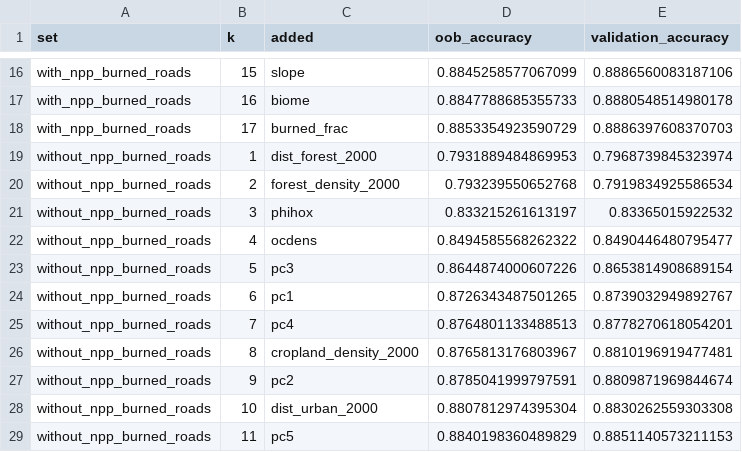
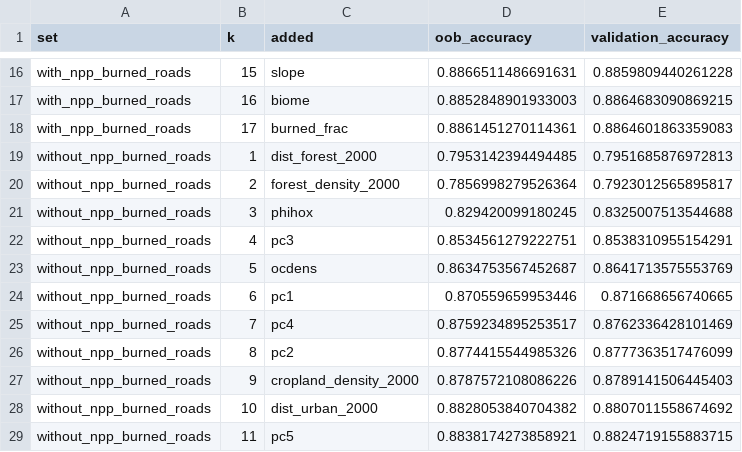
Before and after one commit to annefou/natural-regeneration-replication, a CSV file: results/step3_variable_selection_curves.csv, drawn as a sheet; only a part is shown, gaps mark what is left out; the diff covers the shown part only; the diff names each change by its address in the sheet, - before the commit and + after, or states it on an @@ line.

```diff
--- a/results/step3_variable_selection_curves.csv
+++ b/results/step3_variable_selection_curves.csv
-D16 (oob_accuracy): 0.8845258577067099
+D16 (oob_accuracy): 0.8866511486691631
-E16 (validation_accuracy): 0.8886560083187106
+E16 (validation_accuracy): 0.8859809440261228
-D17 (oob_accuracy): 0.8847788685355733
+D17 (oob_accuracy): 0.8852848901933003
-E17 (validation_accuracy): 0.8880548514980178
+E17 (validation_accuracy): 0.8864683090869215
-D18 (oob_accuracy): 0.8853354923590729
+D18 (oob_accuracy): 0.8861451270114361
-E18 (validation_accuracy): 0.8886397608370703
+E18 (validation_accuracy): 0.8864601863359083
-D19 (oob_accuracy): 0.7931889484869953
+D19 (oob_accuracy): 0.7953142394494485
-E19 (validation_accuracy): 0.7968739845323974
+E19 (validation_accuracy): 0.7951685876972813
-D20 (oob_accuracy): 0.793239550652768
+D20 (oob_accuracy): 0.7856998279526364
-E20 (validation_accuracy): 0.7919834925586534
+E20 (validation_accuracy): 0.7923012565895817
-D21 (oob_accuracy): 0.833215261613197
+D21 (oob_accuracy): 0.829420099180245
-E21 (validation_accuracy): 0.83365015922532
+E21 (validation_accuracy): 0.8325007513544688
-C22 (added): ocdens
+C22 (added): pc3
-D22 (oob_accuracy): 0.8494585568262322
+D22 (oob_accuracy): 0.8534561279222751
-E22 (validation_accuracy): 0.8490446480795477
+E22 (validation_accuracy): 0.8538310955154291
-C23 (added): pc3
+C23 (added): ocdens
-D23 (oob_accuracy): 0.8644874000607226
+D23 (oob_accuracy): 0.8634753567452687
-E23 (validation_accuracy): 0.8653814908689154
+E23 (validation_accuracy): 0.8641713575553769
-D24 (oob_accuracy): 0.8726343487501265
+D24 (oob_accuracy): 0.870559659953446
-E24 (validation_accuracy): 0.8739032949892767
+E24 (validation_accuracy): 0.871668656740665
-D25 (oob_accuracy): 0.8764801133488513
+D25 (oob_accuracy): 0.8759234895253517
-E25 (validation_accuracy): 0.8778270618054201
+E25 (validation_accuracy): 0.8762336428101469
-C26 (added): cropland_density_2000
+C26 (added): pc2
-D26 (oob_accuracy): 0.8765813176803967
+D26 (oob_accuracy): 0.8774415544985326
-E26 (validation_accuracy): 0.8810196919477481
+E26 (validation_accuracy): 0.8777363517476099
-C27 (added): pc2
+C27 (added): cropland_density_2000
-D27 (oob_accuracy): 0.8785041999797591
+D27 (oob_accuracy): 0.8787572108086226
-E27 (validation_accuracy): 0.8809871969844674
+E27 (validation_accuracy): 0.8789141506445403
-D28 (oob_accuracy): 0.8807812974395304
+D28 (oob_accuracy): 0.8828053840704382
-E28 (validation_accuracy): 0.8830262559303308
+E28 (validation_accuracy): 0.8807011558674692
-D29 (oob_accuracy): 0.8840198360489829
+D29 (oob_accuracy): 0.8838174273858921
-E29 (validation_accuracy): 0.8851140573211153
+E29 (validation_accuracy): 0.8824719155883715
```
Also changed, not shown: 37 edited cells elsewhere in this file, results/step2_reliability.csv, results/step2_replication_colombia.csv, 20 other files.
